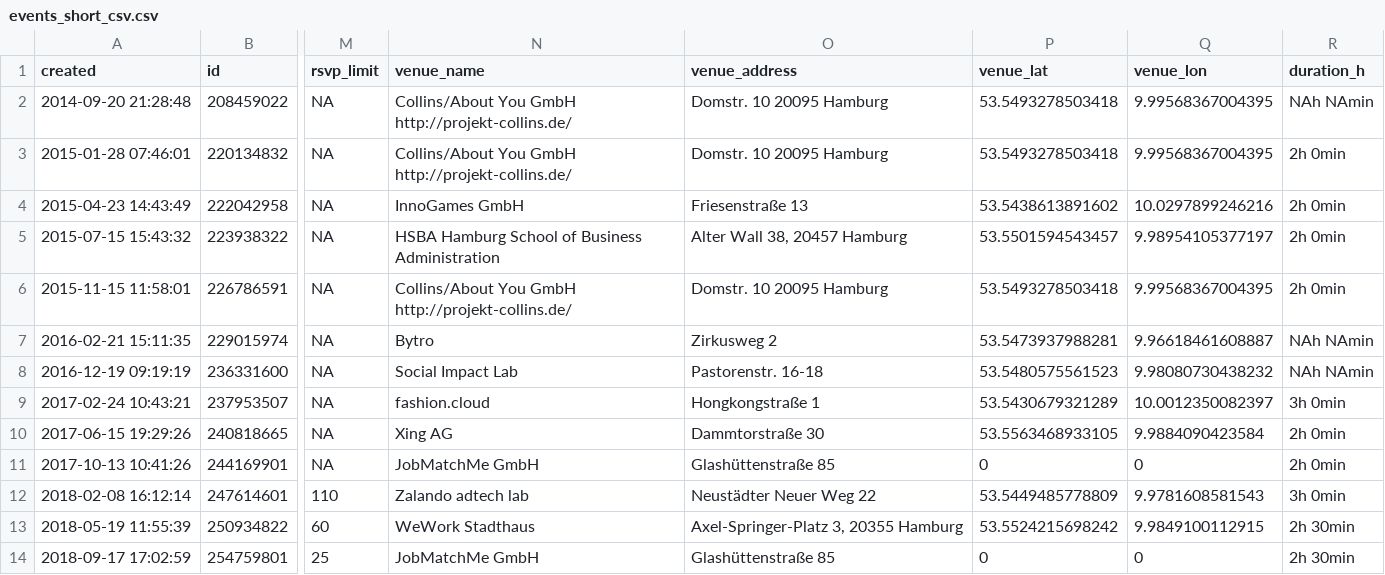
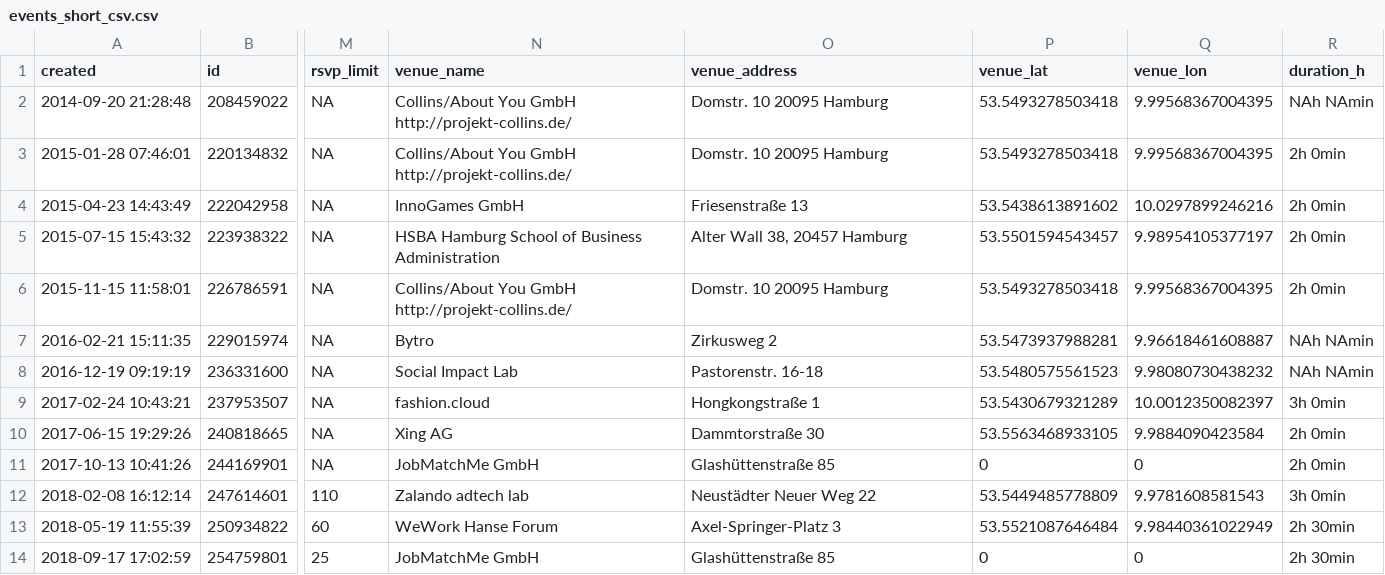
Before and after one commit to rusershamburg/rusershamburg.github.io, a CSV file: stats/events_short_csv.csv, drawn as a sheet; only a part is shown, gaps mark what is left out; the diff names each change by its address in the sheet, - before the commit and + after, or states it on an @@ line.

```diff
--- a/stats/events_short_csv.csv
+++ b/stats/events_short_csv.csv
-N13 (venue_name): WeWork Stadthaus
+N13 (venue_name): WeWork Hanse Forum
-O13 (venue_address): Axel-Springer-Platz 3, 20355 Hamburg
+O13 (venue_address): Axel-Springer-Platz 3
-P13 (venue_lat): 53.5524215698242
+P13 (venue_lat): 53.5521087646484
-Q13 (venue_lon): 9.9849100112915
+Q13 (venue_lon): 9.98440361022949
```
Also changed, not shown: stats/members_csv.csv, stats/rating_csv.csv, 4 other files.
